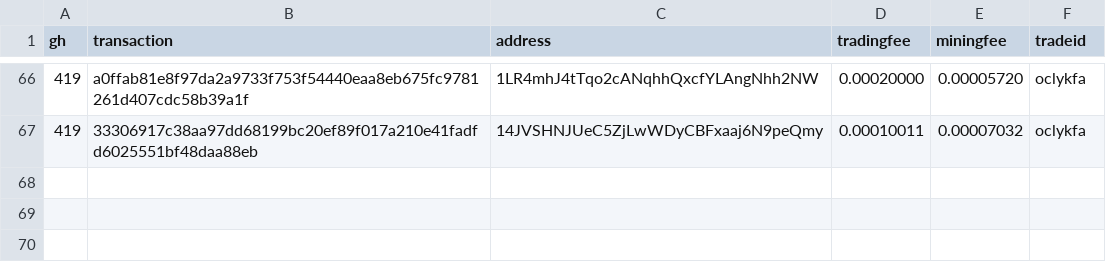
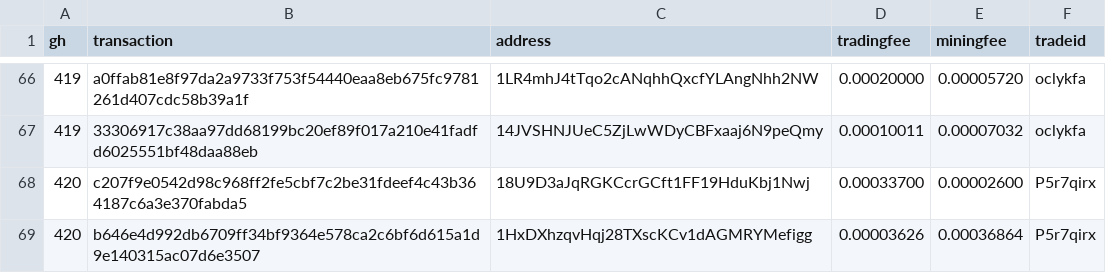
Before and after one commit to bisq-network/support, a CSV file: support-430.csv, drawn as a sheet; only a part is shown, gaps mark what is left out.

Commit message:
Add txns for fee reimbursement #420

```diff
--- a/support-430.csv
+++ b/support-430.csv
@@ -67 +67,3 @@ gh,transaction,address,tradingfee,miningfee,tradeid
 419,33306917c38aa97dd68199bc20ef89f017a210e41fadfd6025551bf48daa88eb,14JVSHNJUeC5ZjLwWDyCBFxaaj6N9peQmy,0.00010011,0.00007032,oclykfa
+420,c207f9e0542d98c968ff2fe5cbf7c2be31fdeef4c43b364187c6a3e370fabda5,18U9D3aJqRGKCcrGCft1FF19HduKbj1Nwj,0.00033700,0.00002600,P5r7qirx
+420,b646e4d992db6709ff34bf9364e578ca2c6bf6d615a1d9e140315ac07d6e3507,1HxDXhzqvHqj28TXscKCv1dAGMRYMefigg,0.00003626,0.00036864,P5r7qirx
```
